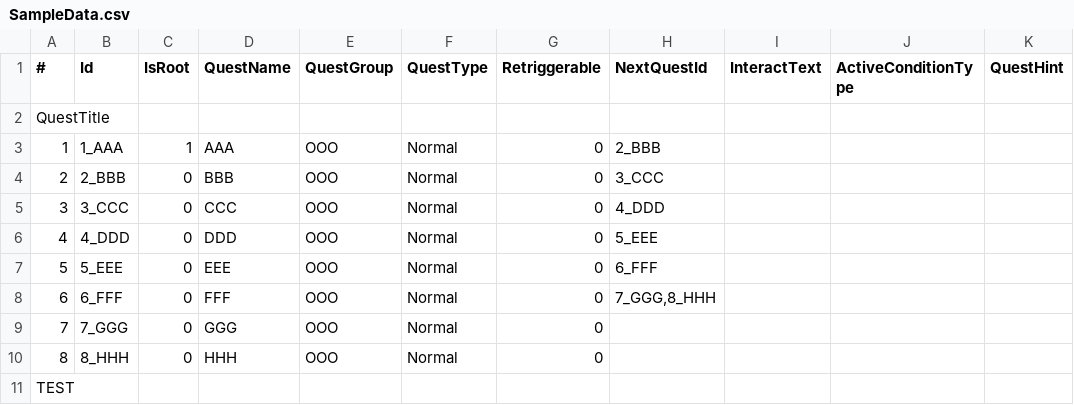
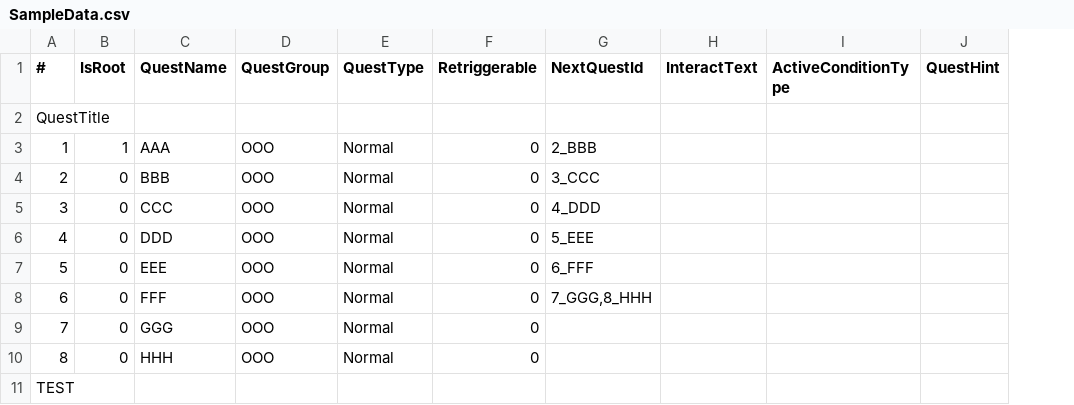
Before and after one commit to p10588/ChiLab, a CSV file: Assets/1_Scripts/Gameplay/QuestSystem/QuestData/SampleData.csv, drawn as a sheet; only a part is shown; the diff names each change by its address in the sheet, - before the commit and + after, or states it on an @@ line.

Commit message:
Update Quest Sample Data
1. update sample data
2. update Quest Data Handler
3. update Quest data for naming

```diff
--- a/Assets/1_Scripts/Gameplay/QuestSystem/QuestData/SampleData.csv
+++ b/Assets/1_Scripts/Gameplay/QuestSystem/QuestData/SampleData.csv
-column B (Id), rows 3-10: 1_AAA | 2_BBB | 3_CCC | 4_DDD | 5_EEE | 6_FFF | 7_GGG | 8_HHH
```
Also changed, not shown: 2 other files.
